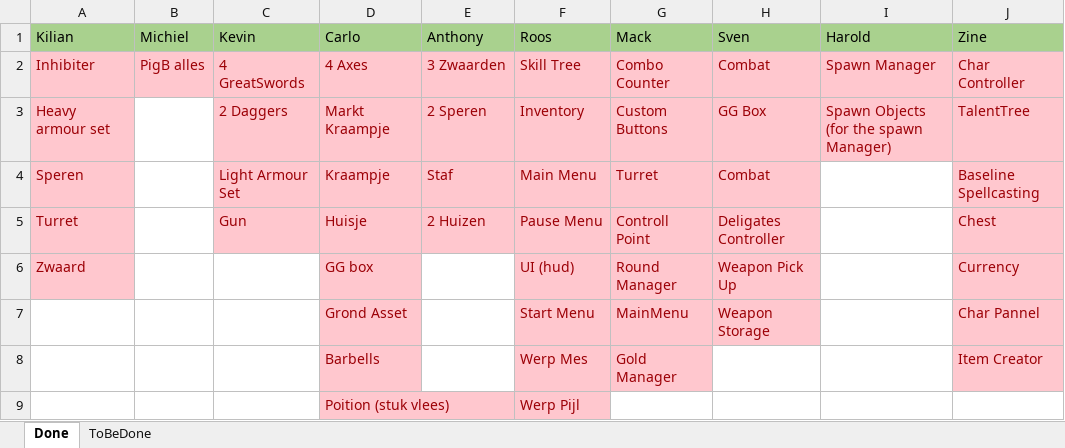
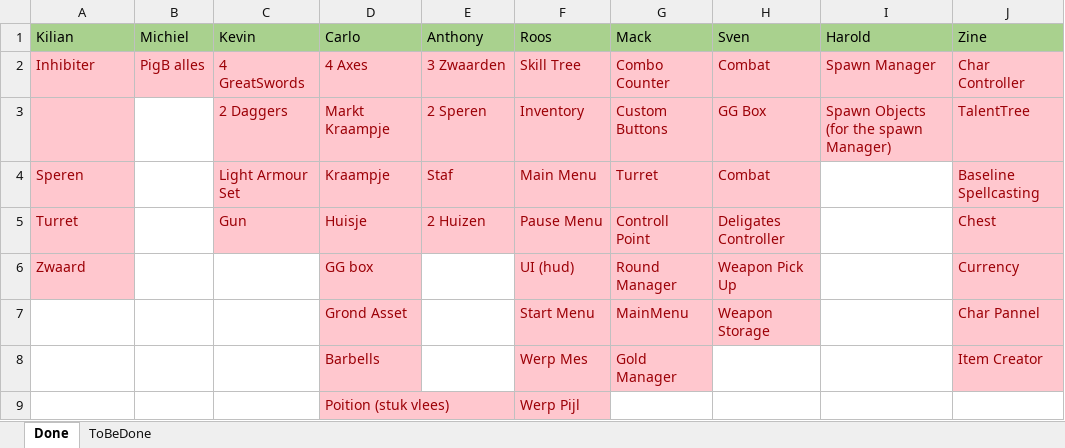
Before and after one commit to kvk4life/Gamelab_3, an Excel workbook: Planning/Done_ToBeDoneList.xlsx, sheet Done, drawn as a sheet; values as stored, in another font and other column widths than the file's, no borders; the diff names each change by its address in the sheet, - before the commit and + after, or states it on an @@ line.

```diff
--- a/Planning/Done_ToBeDoneList.xlsx (sheet Done)
+++ b/Planning/Done_ToBeDoneList.xlsx (sheet Done)
-A3 (Kilian): Heavy armour set
+A3 (Kilian): (empty)
```
Also changed, not shown: sheet ToBeDone.
